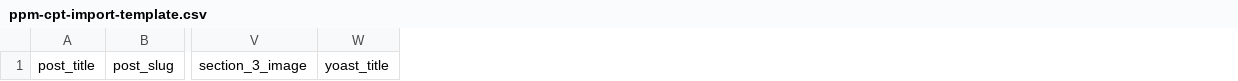
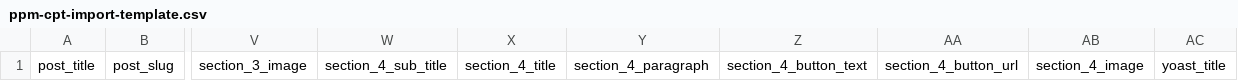
Before and after one commit to Purple-Pig-Marketing/ppm-bulk-cpt-importer, a CSV file: templates/ppm-cpt-import-template.csv, drawn as a sheet; only a part is shown, gaps mark what is left out; the diff names each change by its address in the sheet, - before the commit and + after, or states it on an @@ line.

```diff
--- a/templates/ppm-cpt-import-template.csv
+++ b/templates/ppm-cpt-import-template.csv
+column W, row 1: section_4_sub_title
+column X, row 1: section_4_title
+column Y, row 1: section_4_paragraph
+column Z, row 1: section_4_button_text
+column AA, row 1: section_4_button_url
+column AB, row 1: section_4_image
```
Also changed, not shown: 1 other file.
